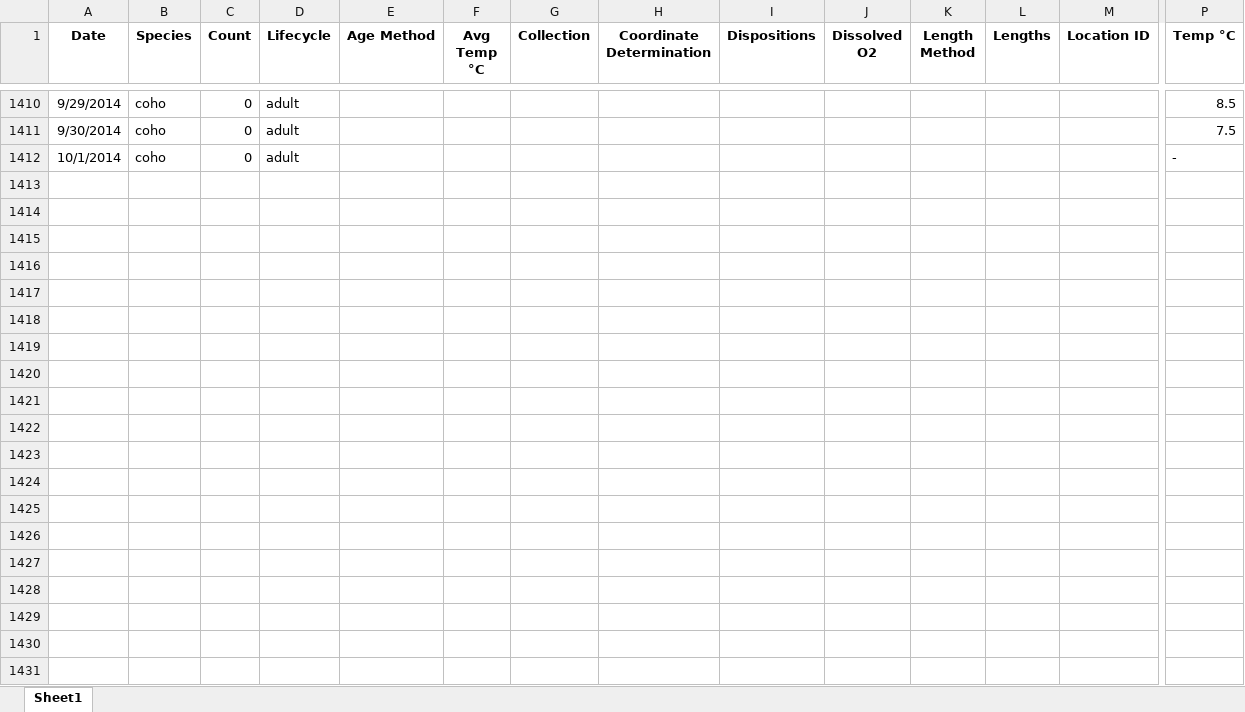
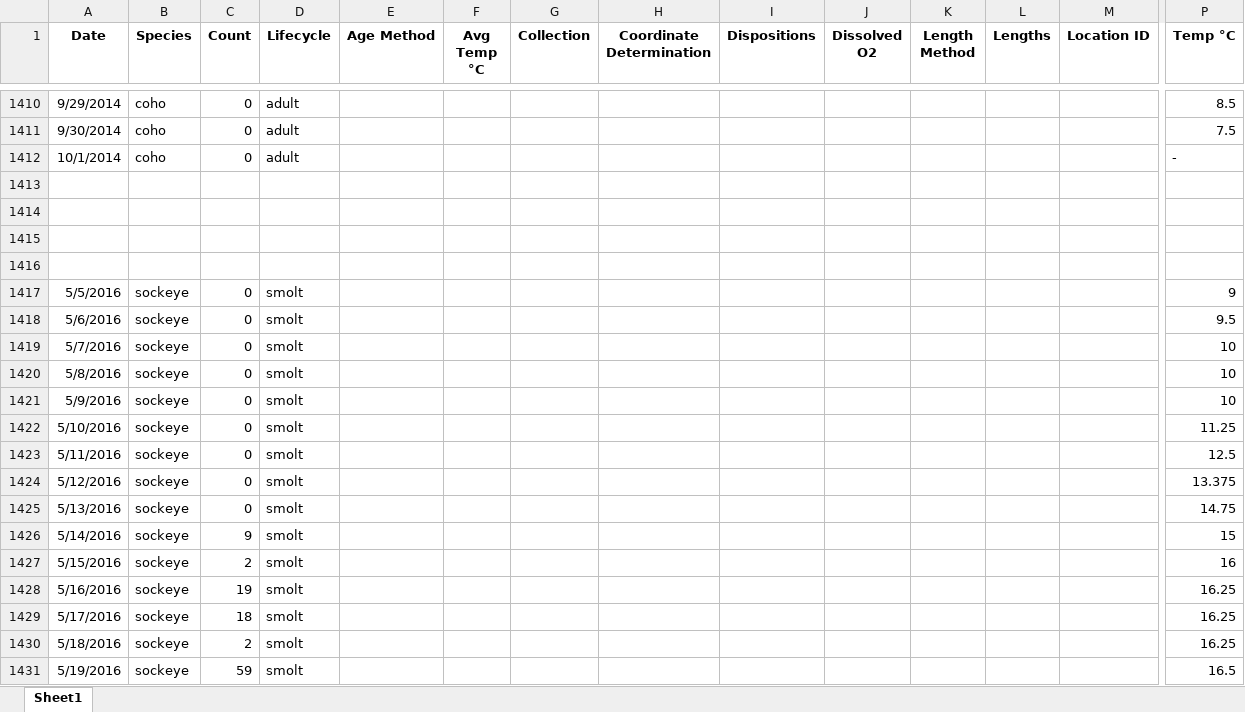
Before and after one commit to brandomoms/Salmon-Project, an Excel workbook: JBER_new/KELLEN master_wb.xlsx, sheet Sheet1, drawn as a sheet; only a part is shown, gaps mark what is left out; values as stored, in another font and other column widths than the file's, no borders; charts and pictures not drawn; rows hold the shown columns only; the diff covers the shown part only; the diff names each change by its address in the sheet, - before the commit and + after, or states it on an @@ line.

Commit message:
Added 2016 data

```diff
--- a/JBER_new/KELLEN master_wb.xlsx (sheet Sheet1)
+++ b/JBER_new/KELLEN master_wb.xlsx (sheet Sheet1)
+row 1413: (empty)
+row 1414: (empty)
+row 1415: (empty)
+row 1416: (empty)
+row 1417: 5/5/2016 | sockeye | 0 | smolt |  |  |  |  |  |  |  |  |  | 9
+row 1418: 5/6/2016 | sockeye | 0 | smolt |  |  |  |  |  |  |  |  |  | 9.5
+row 1419: 5/7/2016 | sockeye | 0 | smolt |  |  |  |  |  |  |  |  |  | 10
+row 1420: 5/8/2016 | sockeye | 0 | smolt |  |  |  |  |  |  |  |  |  | 10
+row 1421: 5/9/2016 | sockeye | 0 | smolt |  |  |  |  |  |  |  |  |  | 10
+row 1422: 5/10/2016 | sockeye | 0 | smolt |  |  |  |  |  |  |  |  |  | 11.25
+row 1423: 5/11/2016 | sockeye | 0 | smolt |  |  |  |  |  |  |  |  |  | 12.5
+row 1424: 5/12/2016 | sockeye | 0 | smolt |  |  |  |  |  |  |  |  |  | 13.375
+row 1425: 5/13/2016 | sockeye | 0 | smolt |  |  |  |  |  |  |  |  |  | 14.75
+row 1426: 5/14/2016 | sockeye | 9 | smolt |  |  |  |  |  |  |  |  |  | 15
+row 1427: 5/15/2016 | sockeye | 2 | smolt |  |  |  |  |  |  |  |  |  | 16
+row 1428: 5/16/2016 | sockeye | 19 | smolt |  |  |  |  |  |  |  |  |  | 16.25
+row 1429: 5/17/2016 | sockeye | 18 | smolt |  |  |  |  |  |  |  |  |  | 16.25
+row 1430: 5/18/2016 | sockeye | 2 | smolt |  |  |  |  |  |  |  |  |  | 16.25
+row 1431: 5/19/2016 | sockeye | 59 | smolt |  |  |  |  |  |  |  |  |  | 16.5
```
Also changed, not shown: 320 added rows elsewhere in this sheet.
